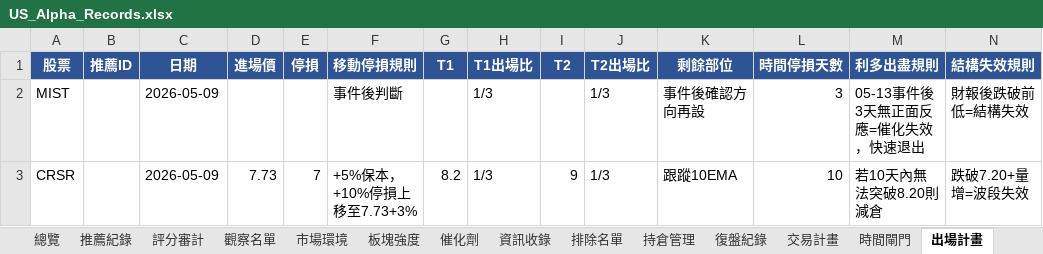
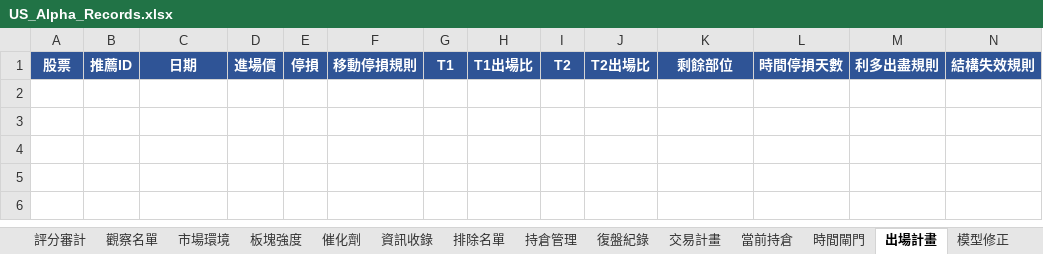
Before and after one commit to shake-lee-ban/daily_stock_analysis, an Excel workbook: output/US_Alpha_Records.xlsx, sheet 出場計畫, drawn as a sheet; only a part is shown; values as stored, in another font and other column widths than the file's, no borders; rows hold the shown columns only; the diff names each change by its address in the sheet, - before the commit and + after, or states it on an @@ line.

```diff
--- a/output/US_Alpha_Records.xlsx (sheet 出場計畫)
+++ b/output/US_Alpha_Records.xlsx (sheet 出場計畫)
+sheet tab: 當前持倉
-row 2: MIST |  | 2026-05-09 |  |  | 事件後判斷 |  | 1/3 |  | 1/3 | 事件後確認方向再設 | 3 | 05-13事件後3天無正面反應=催化失效，快速退出 | 財報後跌破前低=結構失效
-row 3: CRSR |  | 2026-05-09 | 7.73 | 7 | +5%保本，+10%停損上移至7.73+3% | 8.2 | 1/3 | 9 | 1/3 | 跟蹤10EMA | 10 | 若10天內無法突破8.20則減倉 | 跌破7.20+量增=波段失效
```
Also changed, not shown: sheet 交易計畫, sheet 板塊強度, sheet 總覽, sheet 持倉管理, sheet 模型修正, sheet 時間閘門, 3 more sheets, 2 other files.
